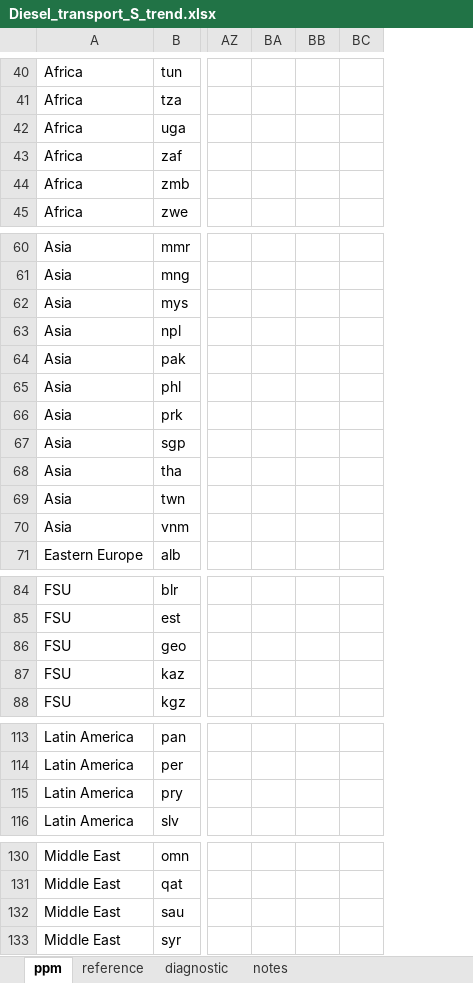
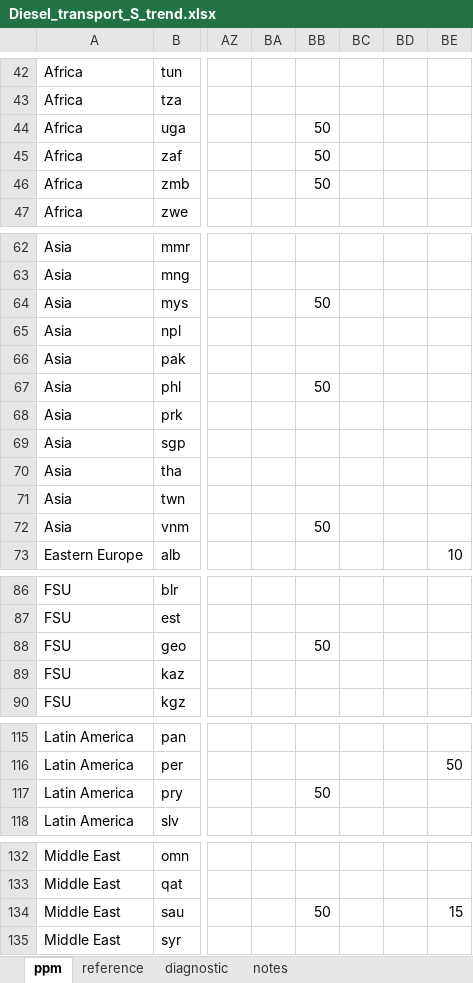
Before and after one commit to JGCRI/CEDS, an Excel workbook: input/default-emissions-data/Diesel_transport_S_trend.xlsx, sheet ppm, drawn as a sheet; only a part is shown, gaps mark what is left out; values as stored, in another font and other column widths than the file's, no borders; addresses are those after the commit; the diff covers the shown part only; the diff names each change by its address in the sheet, - before the commit and + after, or states it on an @@ line.

```diff
--- a/input/default-emissions-data/Diesel_transport_S_trend.xlsx (sheet ppm)
+++ b/input/default-emissions-data/Diesel_transport_S_trend.xlsx (sheet ppm)
+column BD, empty
+column BE, row 73: 10; row 116: 50; row 134: 15
-BB44:BB46: (empty)
+BB44:BB46: 50
-BB64: (empty)
+BB64: 50
-BB67: (empty)
+BB67: 50
-BB72: (empty)
+BB72: 50
-BB88: (empty)
+BB88: 50
-BB117: (empty)
+BB117: 50
-BB134: (empty)
+BB134: 50
```
Also changed, not shown: 2 added rows and 40 edited cells elsewhere in this sheet, sheet reference, sheet notes, input/emissions-inventories/PM25_Inventory.xlsx, 17 other files.
